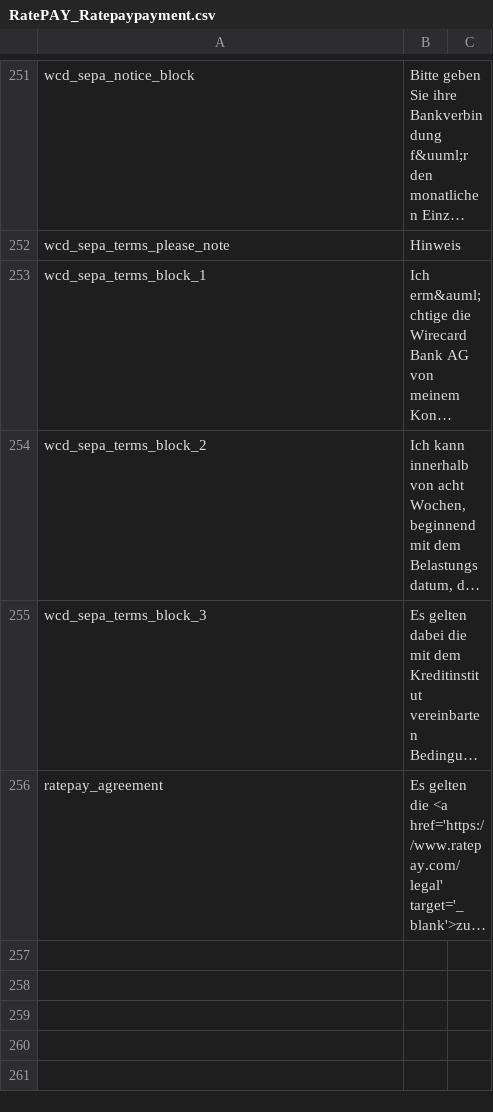
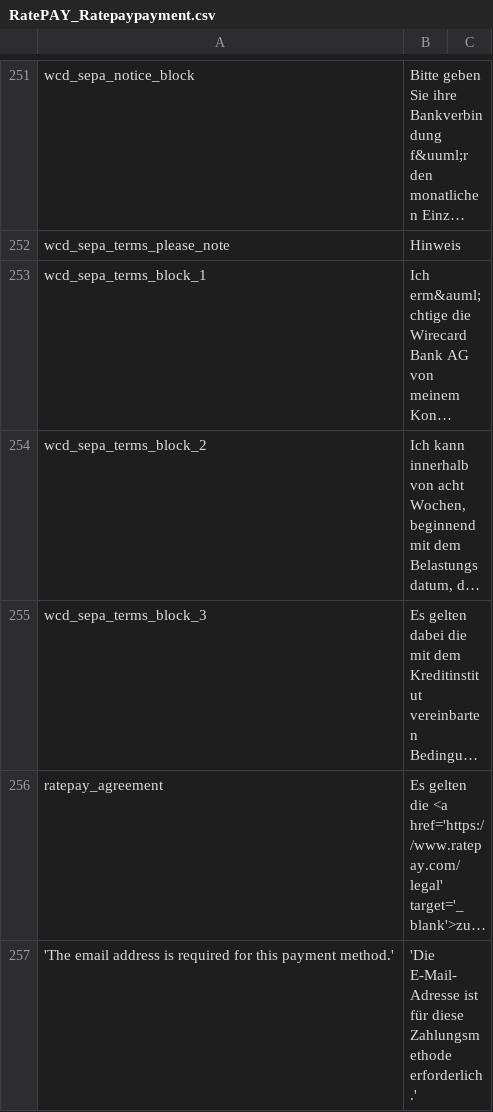
Before and after one commit to ratepay/magento1.7-module, a CSV file: app/locale/de_DE/RatePAY_Ratepaypayment.csv, drawn as a sheet; only a part is shown, gaps mark what is left out; long unchanged cells end in …; the diff names each change by its address in the sheet, - before the commit and + after, or states it on an @@ line.

Commit message:
M1-4 : Re-phrase warning message and add DE translation

```diff
--- a/app/locale/de_DE/RatePAY_Ratepaypayment.csv
+++ b/app/locale/de_DE/RatePAY_Ratepaypayment.csv
+row 257: 'The email address is required for this payment method.' | 'Die E-Mail-Adresse ist für diese Zahlungsmethode erforderlich.'
```
Also changed, not shown: 3 other files.
